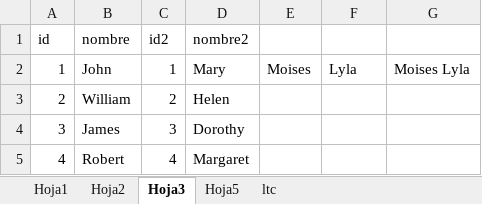
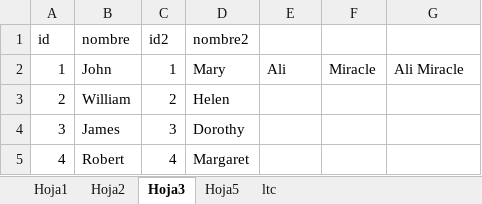
Before and after one commit to dcardonac31/ltcbot_telegram, an Excel workbook: CorreoGmail.xlsm, sheet Hoja3, drawn as a sheet; only a part is shown; values as stored, in another font and other column widths than the file's, no borders; the diff names each change by its address in the sheet, - before the commit and + after, or states it on an @@ line.

```diff
--- a/CorreoGmail.xlsm (sheet Hoja3)
+++ b/CorreoGmail.xlsm (sheet Hoja3)
-E2: Moises
+E2: Ali
-F2: Lyla
+F2: Miracle
-G2: Moises Lyla
+G2: Ali Miracle
```
Also changed, not shown: sheet Hoja1, sqlbots.xlsx, 29 other files.
